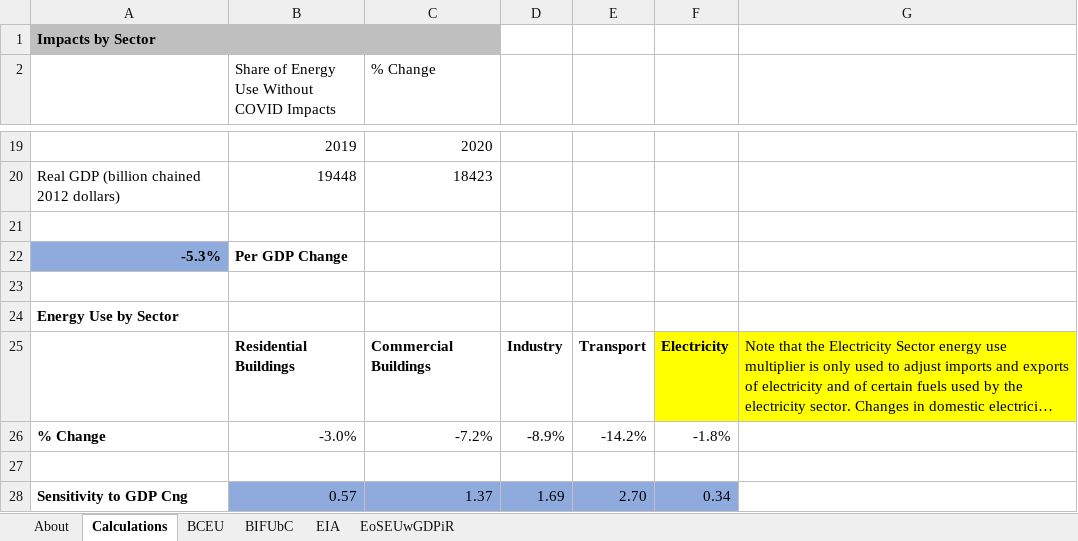
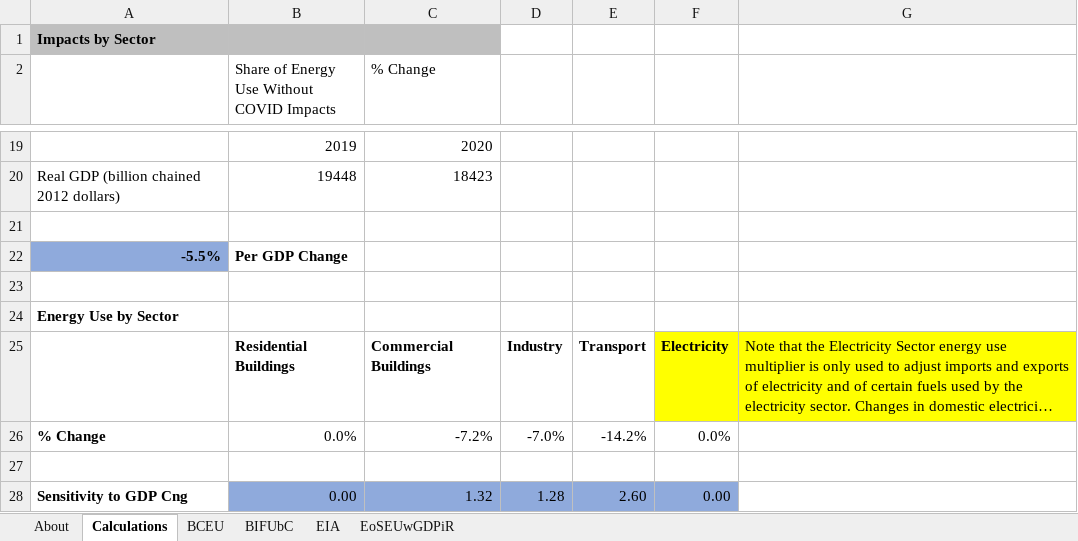
Before and after one commit to EnergyInnovation/eps-california, an Excel workbook: InputData/ctrl-settings/EoSEUwGDPiR/Elasticity of Sectoral Energy Use wrt Per Capita GDP in Recession.xlsx, sheet Calculations, drawn as a sheet; only a part is shown, gaps mark what is left out; long unchanged cells end in …; values as stored, in another font and other column widths than the file's, no borders; removed rows and columns are numbered as before the commit, all else as after; the diff names each change by its address in the sheet, - before the commit and + after, or states it on an @@ line.

```diff
--- a/InputData/ctrl-settings/EoSEUwGDPiR/Elasticity of Sectoral Energy Use wrt Per Capita GDP in Recession.xlsx (sheet Calculations)
+++ b/InputData/ctrl-settings/EoSEUwGDPiR/Elasticity of Sectoral Energy Use wrt Per Capita GDP in Recession.xlsx (sheet Calculations)
-A22: -5.3%
+A22: -5.5%
-B26: -3.0%
+B26: 0.0%
-D26: -8.9%
+D26: -7.0%
-F26: -1.8%
+F26: 0.0%
-row 28: Sensitivity to GDP Cng | 0.57 | 1.37 | 1.69 | 2.70 | 0.34
+row 28: Sensitivity to GDP Cng | 0.00 | 1.32 | 1.28 | 2.60 | 0.00
```
Also changed, not shown: sheet EoSEUwGDPiR, sheet About, InputData/ctrl-settings/GDPGR/GDP Growth Rates.xlsx, InputData/elec/ARpUIiRC/Ann Ret per Unit Inc in Relative Cost.xlsx, 47 other files.
